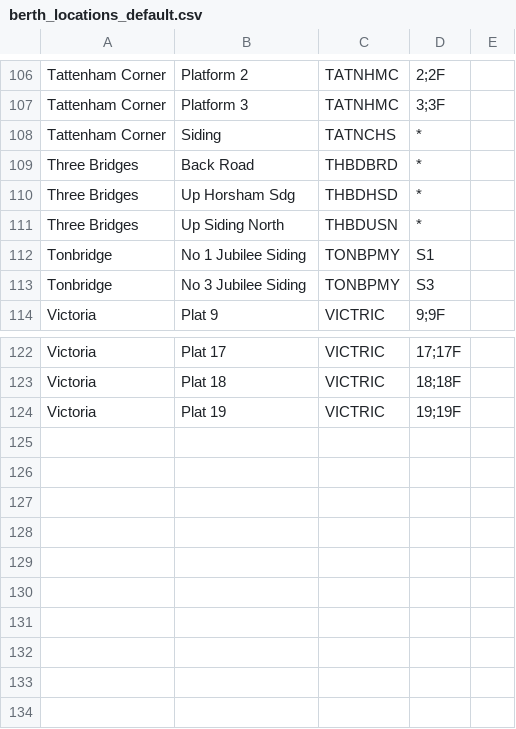
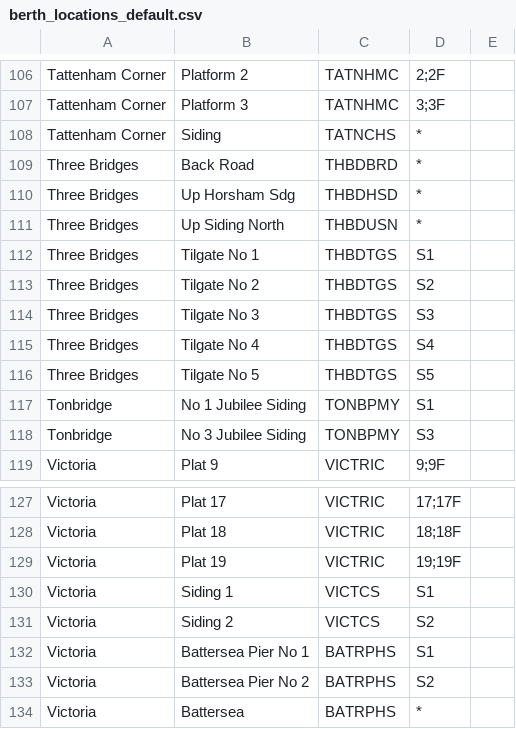
Before and after one commit to Albinoboy64/Train-Planning-Tools, a CSV file: rstools/berthing/berth_locations_default.csv, drawn as a sheet; only a part is shown, gaps mark what is left out.

```diff
--- a/rstools/berthing/berth_locations_default.csv
+++ b/rstools/berthing/berth_locations_default.csv
@@ -111,2 +111,7 @@ Three Bridges,Up Horsham Sdg,THBDHSD,*,
 Three Bridges,Up Siding North,THBDUSN,*,
+Three Bridges,Tilgate No 1,THBDTGS,S1,
+Three Bridges,Tilgate No 2,THBDTGS,S2,
+Three Bridges,Tilgate No 3,THBDTGS,S3,
+Three Bridges,Tilgate No 4,THBDTGS,S4,
+Three Bridges,Tilgate No 5,THBDTGS,S5,
 Tonbridge,No 1 Jubilee Siding,TONBPMY,S1,
@@ -124 +129,6 @@ Victoria,Plat 18,VICTRIC,18;18F,
 Victoria,Plat 19,VICTRIC,19;19F,
+Victoria,Siding 1,VICTCS,S1,
+Victoria,Siding 2,VICTCS,S2,
+Victoria,Battersea Pier No 1,BATRPHS,S1,
+Victoria,Battersea Pier No 2,BATRPHS,S2,
+Victoria,Battersea,BATRPHS,*,
```
Also changed, not shown: 14 other files.
